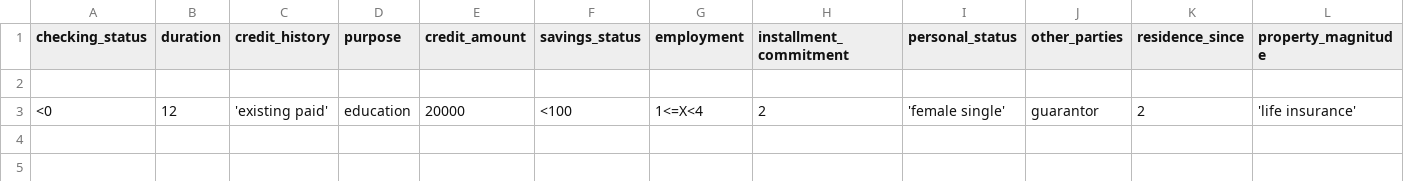
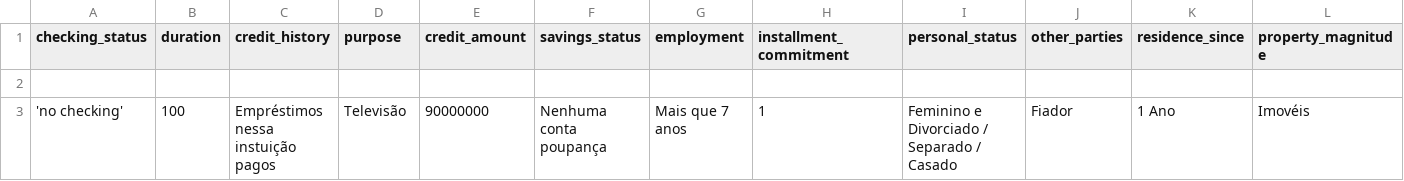
Before and after one commit to marceloconsalter01/projetotcc, a CSV file: teste_head.csv, drawn as a sheet; only a part is shown; removed rows and columns are numbered as before the commit, all else as after; rows hold the shown columns only; the diff names each change by its address in the sheet, - before the commit and + after, or states it on an @@ line.

```diff
--- a/teste_head.csv
+++ b/teste_head.csv
-row 3: <0 | 12 | 'existing paid' | education | 20000 | <100 | 1<=X<4 | 2 | 'female single' | guarantor | 2 | 'life insurance'
+row 3: 'no checking' | 100 | Empréstimos nessa instuição pagos | Televisão | 90000000 | Nenhuma conta poupança | Mais que 7 anos | 1 | Feminino e Divorciado / Separado / Casado | Fiador | 1 Ano | Imovéis
```
Also changed, not shown: 23 other files.
